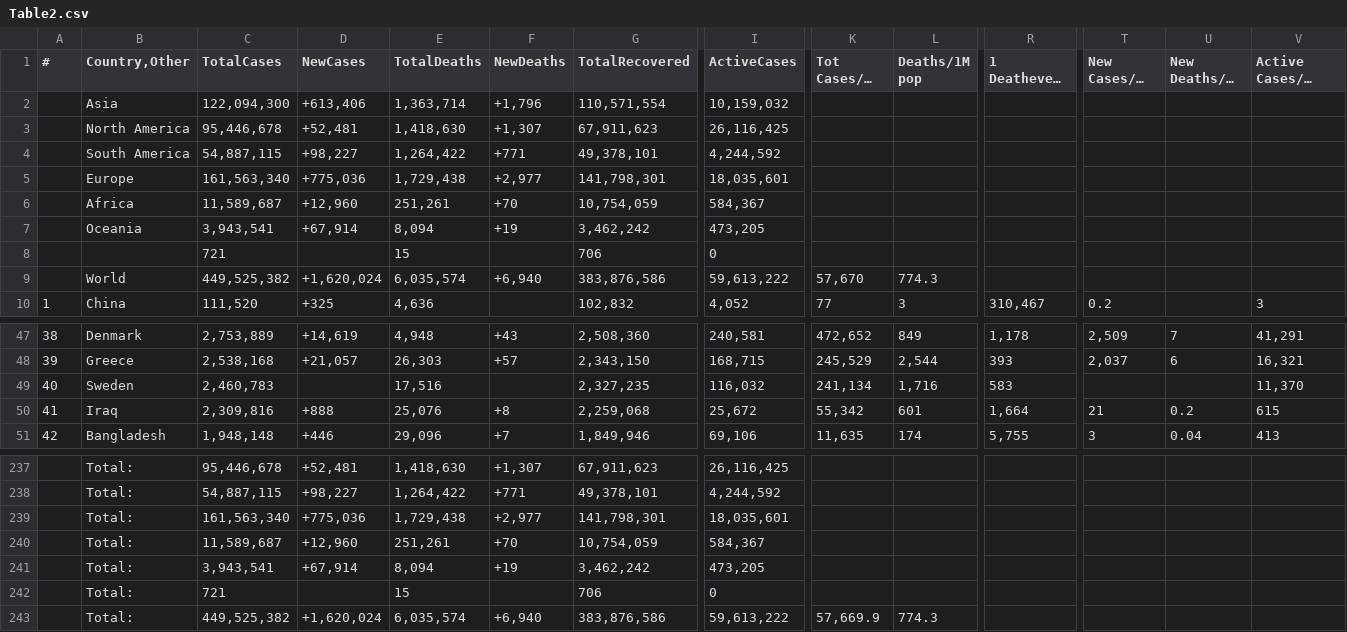
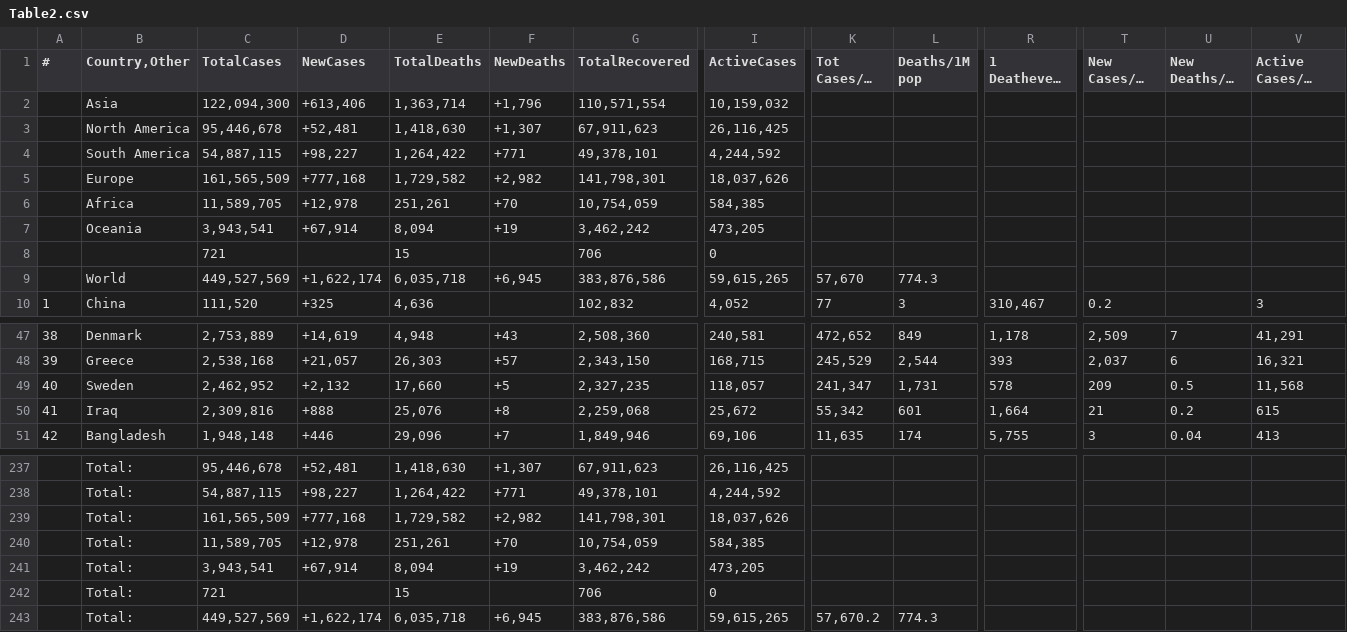
Before and after one commit to Covid-Data-API/Worldometer-Covid-Data-API, a CSV file: Table2.csv, drawn as a sheet; only a part is shown, gaps mark what is left out; long unchanged cells end in …; the diff covers the shown part only; the diff names each change by its address in the sheet, - before the commit and + after, or states it on an @@ line.

```diff
--- a/Table2.csv
+++ b/Table2.csv
-C5 (TotalCases): 161,563,340
+C5 (TotalCases): 161,565,509
-D5 (NewCases): +775,036
+D5 (NewCases): +777,168
-E5 (TotalDeaths): 1,729,438
+E5 (TotalDeaths): 1,729,582
-F5 (NewDeaths): +2,977
+F5 (NewDeaths): +2,982
-I5 (ActiveCases): 18,035,601
+I5 (ActiveCases): 18,037,626
-C6 (TotalCases): 11,589,687
+C6 (TotalCases): 11,589,705
-D6 (NewCases): +12,960
+D6 (NewCases): +12,978
-I6 (ActiveCases): 584,367
+I6 (ActiveCases): 584,385
-C9 (TotalCases): 449,525,382
+C9 (TotalCases): 449,527,569
-D9 (NewCases): +1,620,024
+D9 (NewCases): +1,622,174
-E9 (TotalDeaths): 6,035,574
+E9 (TotalDeaths): 6,035,718
-F9 (NewDeaths): +6,940
+F9 (NewDeaths): +6,945
-I9 (ActiveCases): 59,613,222
+I9 (ActiveCases): 59,615,265
-C49 (TotalCases): 2,460,783
+C49 (TotalCases): 2,462,952
-D49 (NewCases): (empty)
+D49 (NewCases): +2,132
-E49 (TotalDeaths): 17,516
+E49 (TotalDeaths): 17,660
-F49 (NewDeaths): (empty)
+F49 (NewDeaths): +5
-I49 (ActiveCases): 116,032
+I49 (ActiveCases): 118,057
-K49 (Tot Cases/1M pop): 241,134
+K49 (Tot Cases/1M pop): 241,347
-L49 (Deaths/1M pop): 1,716
+L49 (Deaths/1M pop): 1,731
-R49 (1 Deathevery X ppl): 583
+R49 (1 Deathevery X ppl): 578
-T49 (New Cases/1M pop): (empty)
+T49 (New Cases/1M pop): 209
-U49 (New Deaths/1M pop): (empty)
+U49 (New Deaths/1M pop): 0.5
-V49 (Active Cases/1M pop): 11,370
+V49 (Active Cases/1M pop): 11,568
-C239 (TotalCases): 161,563,340
+C239 (TotalCases): 161,565,509
-D239 (NewCases): +775,036
+D239 (NewCases): +777,168
-E239 (TotalDeaths): 1,729,438
+E239 (TotalDeaths): 1,729,582
-F239 (NewDeaths): +2,977
+F239 (NewDeaths): +2,982
-I239 (ActiveCases): 18,035,601
+I239 (ActiveCases): 18,037,626
-C240 (TotalCases): 11,589,687
+C240 (TotalCases): 11,589,705
-D240 (NewCases): +12,960
+D240 (NewCases): +12,978
-I240 (ActiveCases): 584,367
+I240 (ActiveCases): 584,385
-C243 (TotalCases): 449,525,382
+C243 (TotalCases): 449,527,569
-D243 (NewCases): +1,620,024
+D243 (NewCases): +1,622,174
-E243 (TotalDeaths): 6,035,574
+E243 (TotalDeaths): 6,035,718
-F243 (NewDeaths): +6,940
+F243 (NewDeaths): +6,945
-I243 (ActiveCases): 59,613,222
+I243 (ActiveCases): 59,615,265
-K243 (Tot Cases/1M pop): 57,669.9
+K243 (Tot Cases/1M pop): 57,670.2
```
Also changed, not shown: 5 edited cells elsewhere in this file, Table1.csv, Table3.csv.
